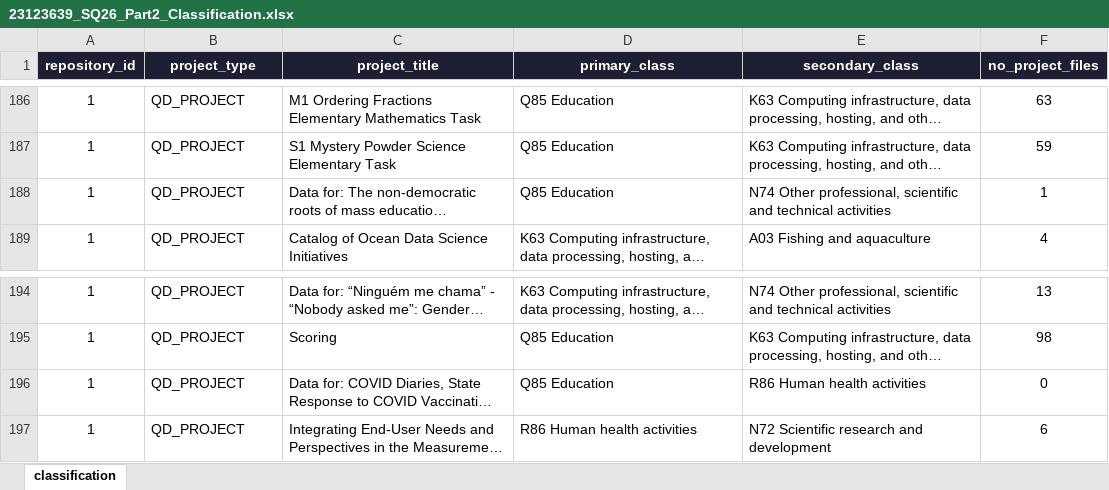
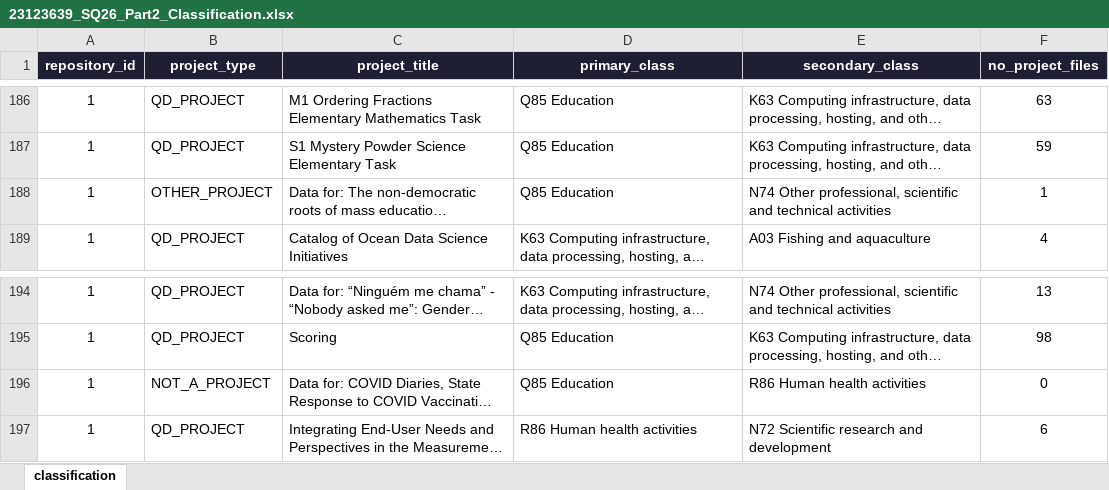
Before and after one commit to Pinto391/QDArchive, an Excel workbook: 23123639_SQ26_Part2_Classification.xlsx, sheet classification, drawn as a sheet; only a part is shown, gaps mark what is left out; long unchanged cells end in …; values as stored, in another font and other column widths than the file's, no borders; table styles not drawn; the diff covers the shown part only; the diff names each change by its address in the sheet, - before the commit and + after, or states it on an @@ line.

```diff
--- a/23123639_SQ26_Part2_Classification.xlsx (sheet classification)
+++ b/23123639_SQ26_Part2_Classification.xlsx (sheet classification)
-B188 (project_type): QD_PROJECT
+B188 (project_type): OTHER_PROJECT
-B196 (project_type): QD_PROJECT
+B196 (project_type): NOT_A_PROJECT
```
Also changed, not shown: 10 edited cells elsewhere in this sheet, 5 other files.
